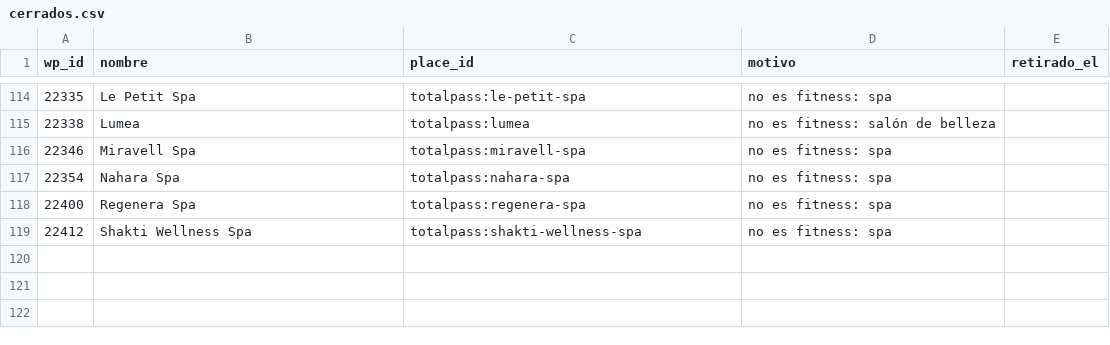
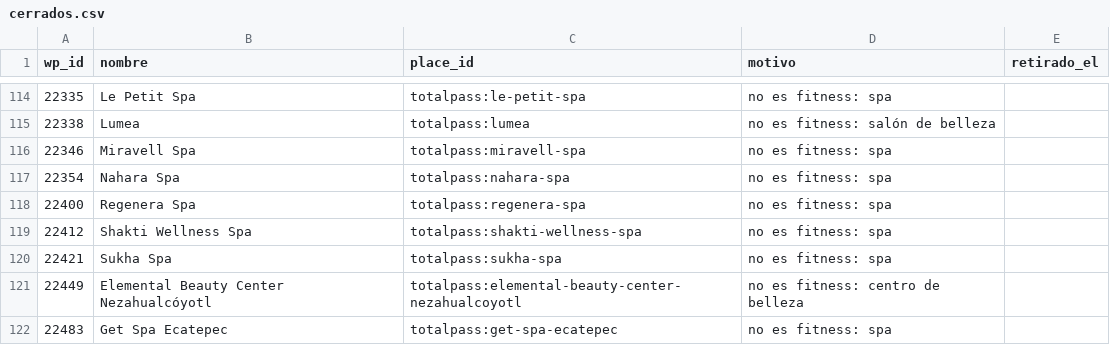
Before and after one commit to moikirsch/gyms52-d, a CSV file: data/cerrados.csv, drawn as a sheet; only a part is shown, gaps mark what is left out.

```diff
--- a/data/cerrados.csv
+++ b/data/cerrados.csv
@@ -119 +119,4 @@ wp_id,nombre,place_id,motivo,retirado_el
 22412,Shakti Wellness Spa,totalpass:shakti-wellness-spa,no es fitness: spa,
+22421,Sukha Spa,totalpass:sukha-spa,no es fitness: spa,
+22449,Elemental Beauty Center Nezahualcóyotl,totalpass:elemental-beauty-center-nezahualcoyotl,no es fitness: centro de belleza,
+22483,Get Spa Ecatepec,totalpass:get-spa-ecatepec,no es fitness: spa,
```
Also changed, not shown: data/retirar.csv, 4 other files.
